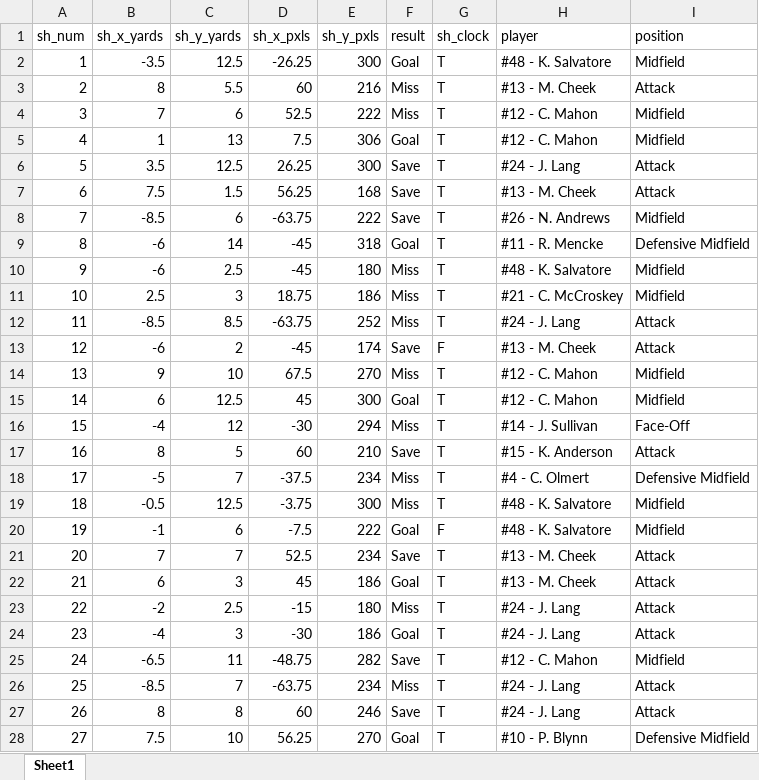
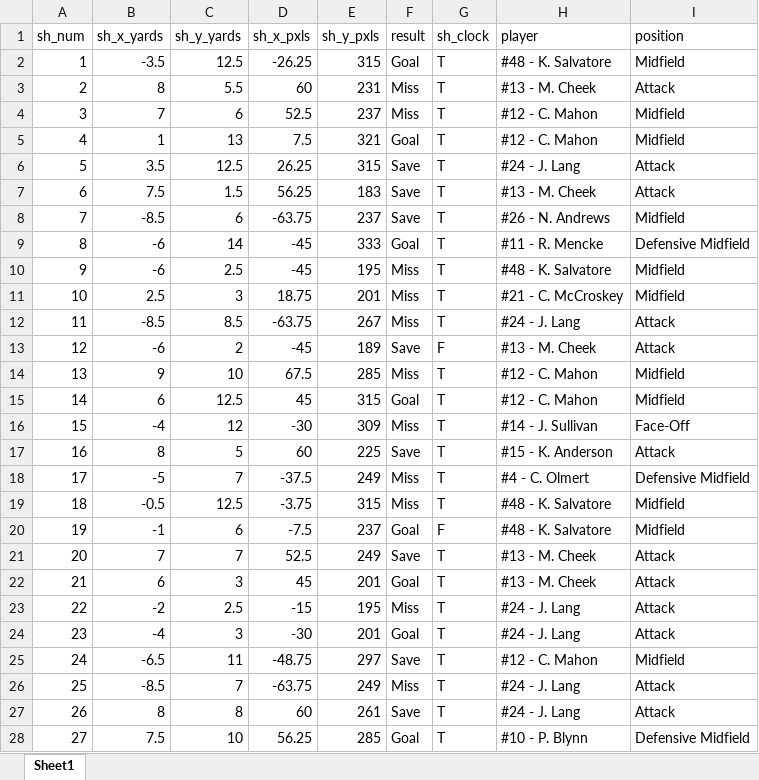
Before and after one commit to CharlieOlmert/project, an Excel workbook: dart_shots.xlsx, sheet Sheet1, drawn as a sheet; only a part is shown; values as stored, in another font and other column widths than the file's, no borders; the diff covers the shown part only; the diff names each change by its address in the sheet, - before the commit and + after, or states it on an @@ line.

```diff
--- a/dart_shots.xlsx (sheet Sheet1)
+++ b/dart_shots.xlsx (sheet Sheet1)
-E2 (sh_y_pxls): 300
+E2 (sh_y_pxls): 315
-E3 (sh_y_pxls): 216
+E3 (sh_y_pxls): 231
-E4 (sh_y_pxls): 222
+E4 (sh_y_pxls): 237
-E5 (sh_y_pxls): 306
+E5 (sh_y_pxls): 321
-E6 (sh_y_pxls): 300
+E6 (sh_y_pxls): 315
-E7 (sh_y_pxls): 168
+E7 (sh_y_pxls): 183
-E8 (sh_y_pxls): 222
+E8 (sh_y_pxls): 237
-E9 (sh_y_pxls): 318
+E9 (sh_y_pxls): 333
-E10 (sh_y_pxls): 180
+E10 (sh_y_pxls): 195
-E11 (sh_y_pxls): 186
+E11 (sh_y_pxls): 201
-E12 (sh_y_pxls): 252
+E12 (sh_y_pxls): 267
-E13 (sh_y_pxls): 174
+E13 (sh_y_pxls): 189
-E14 (sh_y_pxls): 270
+E14 (sh_y_pxls): 285
-E15 (sh_y_pxls): 300
+E15 (sh_y_pxls): 315
-E16 (sh_y_pxls): 294
+E16 (sh_y_pxls): 309
-E17 (sh_y_pxls): 210
+E17 (sh_y_pxls): 225
-E18 (sh_y_pxls): 234
+E18 (sh_y_pxls): 249
-E19 (sh_y_pxls): 300
+E19 (sh_y_pxls): 315
-E20 (sh_y_pxls): 222
+E20 (sh_y_pxls): 237
-E21 (sh_y_pxls): 234
+E21 (sh_y_pxls): 249
-E22 (sh_y_pxls): 186
+E22 (sh_y_pxls): 201
-E23 (sh_y_pxls): 180
+E23 (sh_y_pxls): 195
-E24 (sh_y_pxls): 186
+E24 (sh_y_pxls): 201
-E25 (sh_y_pxls): 282
+E25 (sh_y_pxls): 297
-E26 (sh_y_pxls): 234
+E26 (sh_y_pxls): 249
-E27 (sh_y_pxls): 246
+E27 (sh_y_pxls): 261
-E28 (sh_y_pxls): 270
+E28 (sh_y_pxls): 285
```
Also changed, not shown: 9 edited cells elsewhere in this sheet, brown_shots.xlsx, cornell_shots.xlsx, 4 other files.
